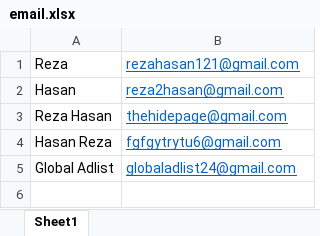
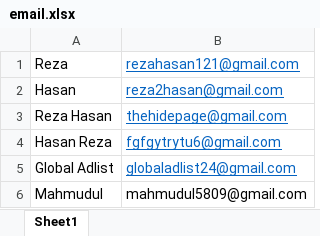
Before and after one commit to MahmudulHassan5809/Bulk-Email-In-Python, an Excel workbook: email.xlsx, sheet Sheet1, drawn as a sheet; values as stored, in another font and other column widths than the file's, no borders; the diff names each change by its address in the sheet, - before the commit and + after, or states it on an @@ line.

```diff
--- a/email.xlsx (sheet Sheet1)
+++ b/email.xlsx (sheet Sheet1)
+row 6: Mahmudul | mahmudul5809@gmail.com
```
Also changed, not shown: smtp.xlsx, 1 other file.
